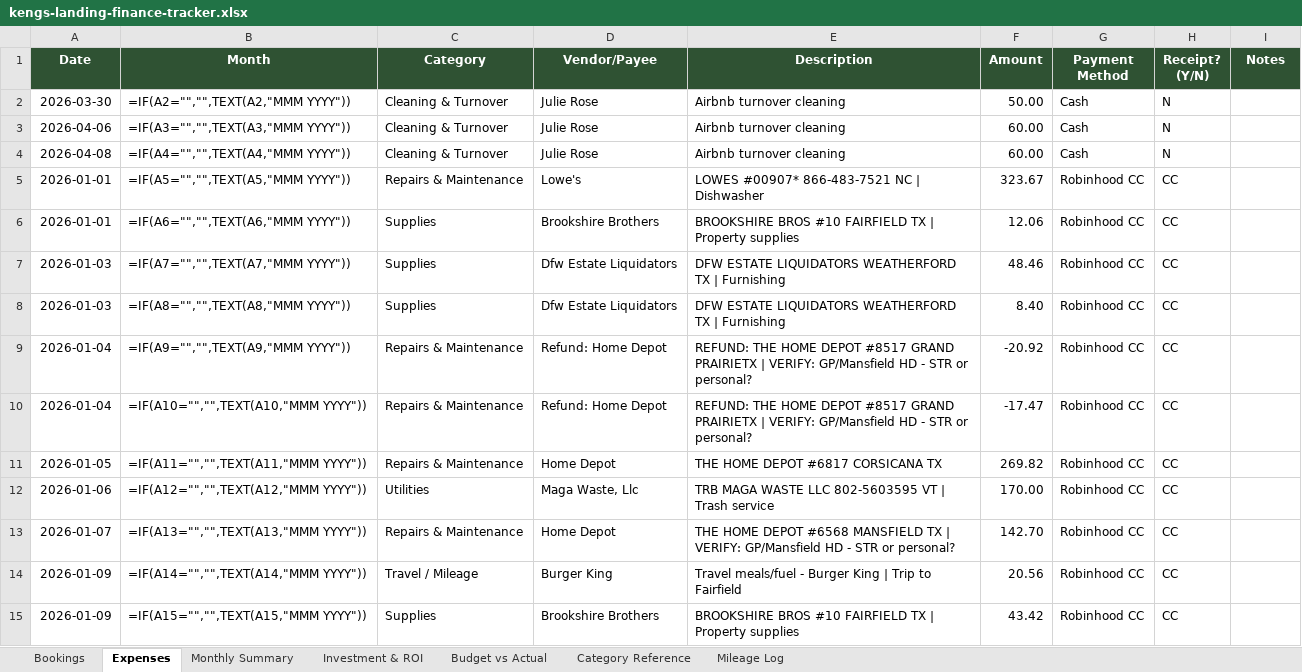
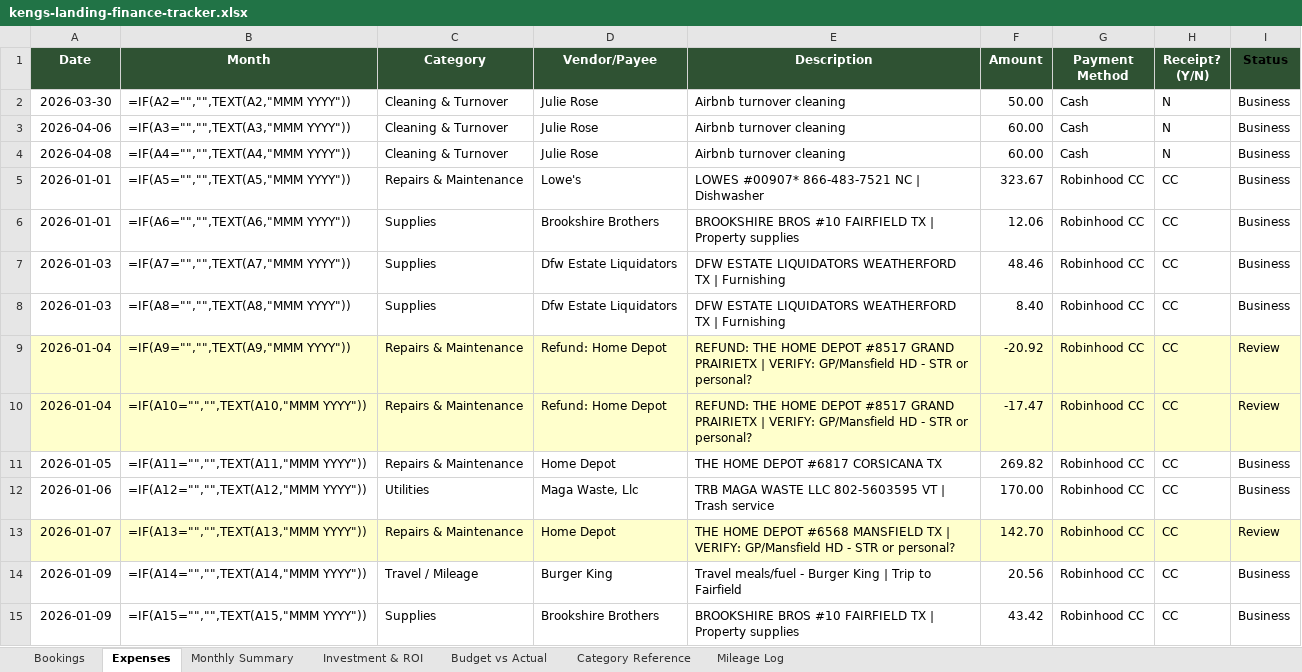
Before and after one commit to ekeng92/kengs-landing, an Excel workbook: finances/kengs-landing-finance-tracker.xlsx, sheet Expenses, drawn as a sheet; only a part is shown; values as stored, in another font and other column widths than the file's, no borders; formulas without a stored value are shown as written; the diff covers the shown part only; the diff names each change by its address in the sheet, - before the commit and + after, or states it on an @@ line.

Commit message:
Import Chase account expenses: 64 new STR entries from 3 accounts
Sources: Chase 6113 (property), 3125 (primary), 1047 (Chase CC)
- Contractors: Yancey, Hance, Adrian/Chance, Lomas, John Flooring
- Utilities: MAGA Waste, Thompson Water, Starlink (12 months)
- Furniture/Supplies: FB Marketplace (sectionals, Whirlpool, Dyson, bed)
- Cleaning: Julie Rose
- Startup: Nov 2025 cash for Jeff + skid steer (Review)
- McMeen group 105-day rental added to Bookings
- 4 duplicates caught and skipped (Julie Rose, MAGA Waste)
- 11 items flagged Review (FB Marketplace uncertain, large cash)
- Total tracker: 133 expenses, 5 bookings

```diff
--- a/finances/kengs-landing-finance-tracker.xlsx (sheet Expenses)
+++ b/finances/kengs-landing-finance-tracker.xlsx (sheet Expenses)
-I1: Notes
+I1: Status
-I1 text colour: #FFFFFF
+I1 text colour: black
-I2:I8 (Status): (empty)
+I2:I8 (Status): Business
-A9:I10 fill: none
+A9:I10 fill: #FFFFCC
-I9:I10 (Status): (empty)
+I9:I10 (Status): Review
-I11:I12 (Status): (empty)
+I11:I12 (Status): Business
-A13:I13 fill: none
+A13:I13 fill: #FFFFCC
-I13 (Status): (empty)
+I13 (Status): Review
-I14:I15 (Status): (empty)
+I14:I15 (Status): Business
```
Also changed, not shown: other rows of this sheet, sheet Bookings, 2 other files.
